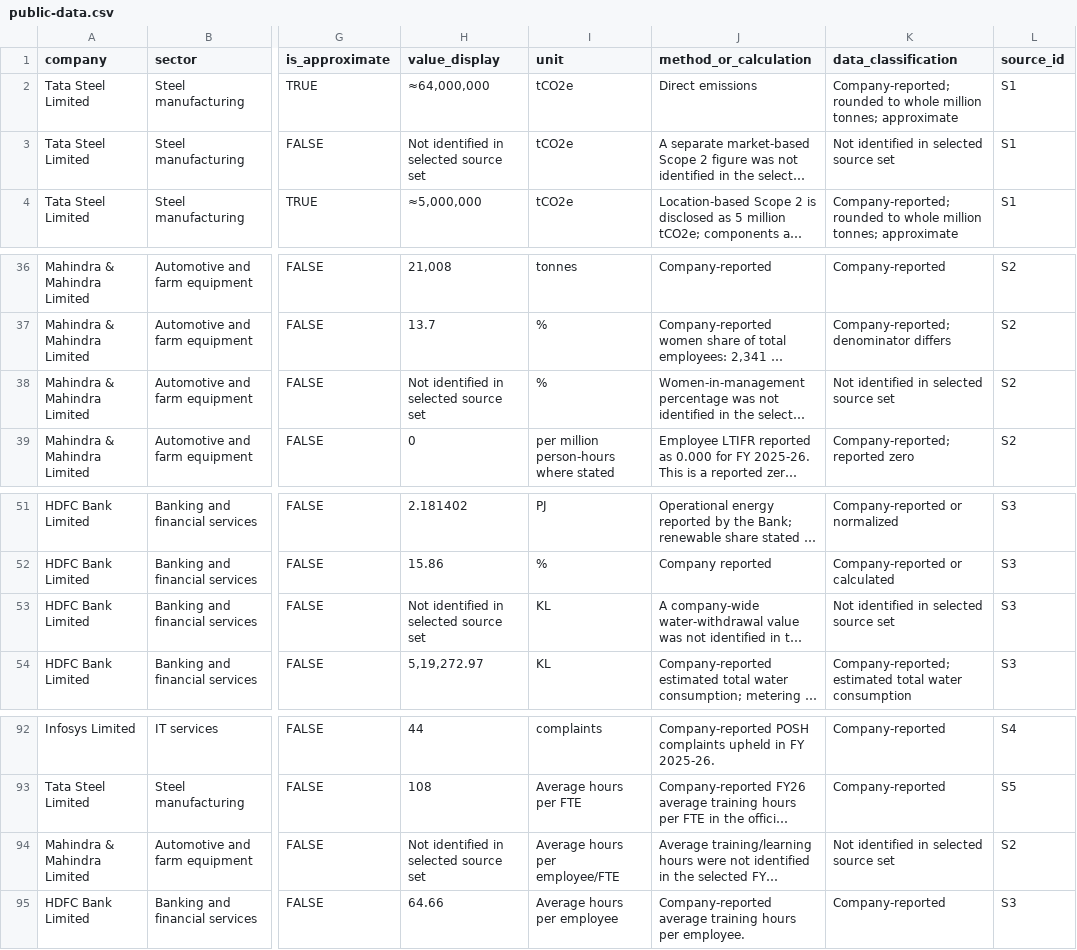
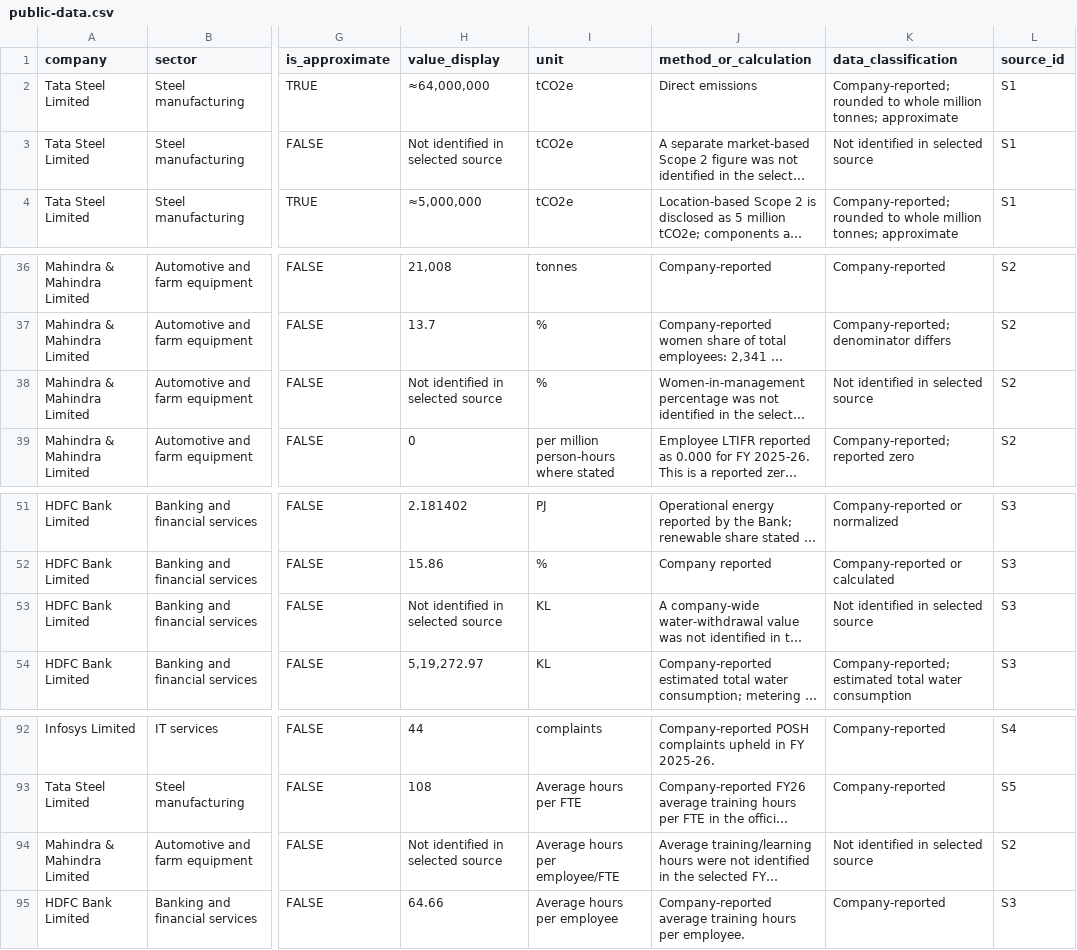
Before and after one commit to Prithivi2504/Four-Sector-ESG-Disclosure-Portfolio, a CSV file: download/public-data.csv, drawn as a sheet; only a part is shown, gaps mark what is left out; long unchanged cells end in …; the diff covers the shown part only; the diff names each change by its address in the sheet, - before the commit and + after, or states it on an @@ line.

```diff
--- a/download/public-data.csv
+++ b/download/public-data.csv
-H3 (value_display): Not identified in selected source set
+H3 (value_display): Not identified in selected source
-K3 (data_classification): Not identified in selected source set
+K3 (data_classification): Not identified in selected source
-H38 (value_display): Not identified in selected source set
+H38 (value_display): Not identified in selected source
-K38 (data_classification): Not identified in selected source set
+K38 (data_classification): Not identified in selected source
-H53 (value_display): Not identified in selected source set
+H53 (value_display): Not identified in selected source
-K53 (data_classification): Not identified in selected source set
+K53 (data_classification): Not identified in selected source
-H94 (value_display): Not identified in selected source set
+H94 (value_display): Not identified in selected source
-K94 (data_classification): Not identified in selected source set
+K94 (data_classification): Not identified in selected source
```
Also changed, not shown: 20 edited cells elsewhere in this file, public_build/download/public-data.csv, 4 other files.
